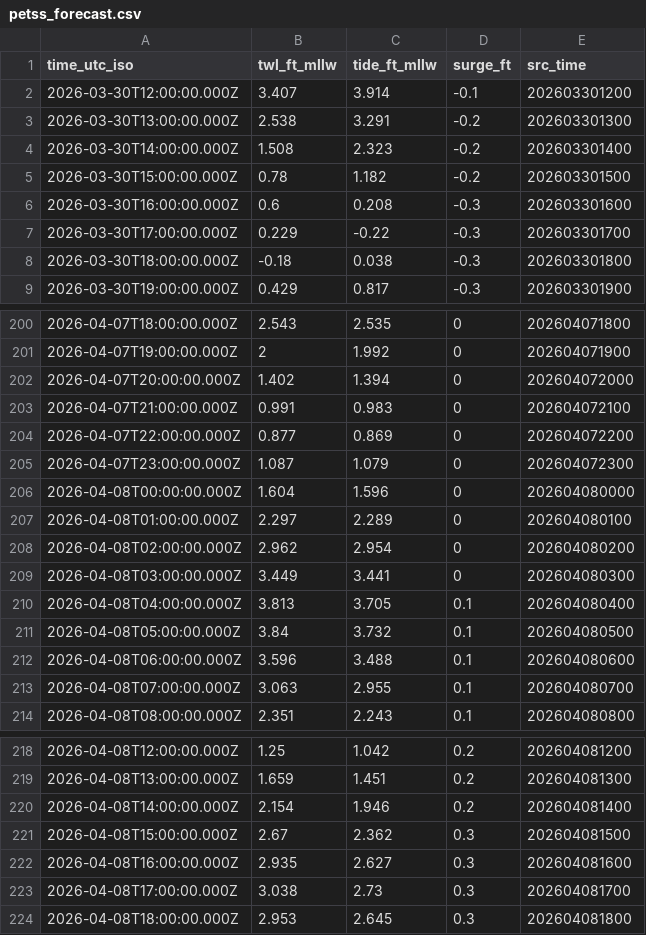
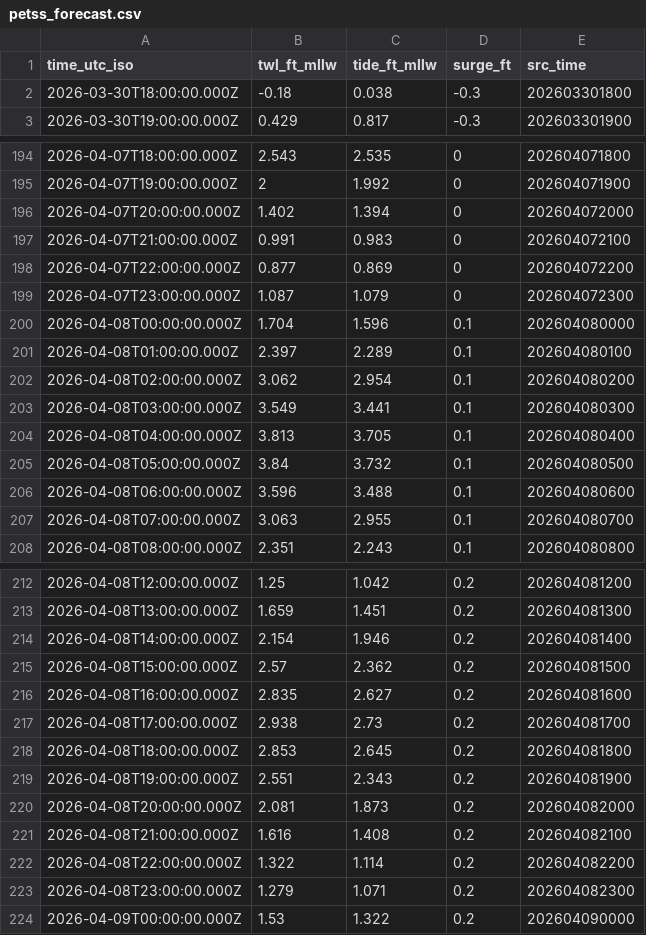
Before and after one commit to hondrospj/AbseconChannel, a CSV file: data/petss_forecast.csv, drawn as a sheet; only a part is shown, gaps mark what is left out; the diff covers the shown part only.

```diff
--- a/data/petss_forecast.csv
+++ b/data/petss_forecast.csv
@@ -1,8 +1,2 @@
 time_utc_iso,twl_ft_mllw,tide_ft_mllw,surge_ft,src_time
-2026-03-30T12:00:00.000Z,3.407,3.914,-0.1,202603301200
-2026-03-30T13:00:00.000Z,2.538,3.291,-0.2,202603301300
-2026-03-30T14:00:00.000Z,1.508,2.323,-0.2,202603301400
-2026-03-30T15:00:00.000Z,0.78,1.182,-0.2,202603301500
-2026-03-30T16:00:00.000Z,0.6,0.208,-0.3,202603301600
-2026-03-30T17:00:00.000Z,0.229,-0.22,-0.3,202603301700
 2026-03-30T18:00:00.000Z,-0.18,0.038,-0.3,202603301800
@@ -205,6 +199,6 @@ time_utc_iso,twl_ft_mllw,tide_ft_mllw,surge_ft,src_time
 2026-04-07T23:00:00.000Z,1.087,1.079,0,202604072300
-2026-04-08T00:00:00.000Z,1.604,1.596,0,202604080000
-2026-04-08T01:00:00.000Z,2.297,2.289,0,202604080100
-2026-04-08T02:00:00.000Z,2.962,2.954,0,202604080200
-2026-04-08T03:00:00.000Z,3.449,3.441,0,202604080300
+2026-04-08T00:00:00.000Z,1.704,1.596,0.1,202604080000
+2026-04-08T01:00:00.000Z,2.397,2.289,0.1,202604080100
+2026-04-08T02:00:00.000Z,3.062,2.954,0.1,202604080200
+2026-04-08T03:00:00.000Z,3.549,3.441,0.1,202604080300
 2026-04-08T04:00:00.000Z,3.813,3.705,0.1,202604080400
@@ -220,5 +214,11 @@ time_utc_iso,twl_ft_mllw,tide_ft_mllw,surge_ft,src_time
 2026-04-08T14:00:00.000Z,2.154,1.946,0.2,202604081400
-2026-04-08T15:00:00.000Z,2.67,2.362,0.3,202604081500
-2026-04-08T16:00:00.000Z,2.935,2.627,0.3,202604081600
-2026-04-08T17:00:00.000Z,3.038,2.73,0.3,202604081700
-2026-04-08T18:00:00.000Z,2.953,2.645,0.3,202604081800
+2026-04-08T15:00:00.000Z,2.57,2.362,0.2,202604081500
+2026-04-08T16:00:00.000Z,2.835,2.627,0.2,202604081600
+2026-04-08T17:00:00.000Z,2.938,2.73,0.2,202604081700
+2026-04-08T18:00:00.000Z,2.853,2.645,0.2,202604081800
+2026-04-08T19:00:00.000Z,2.551,2.343,0.2,202604081900
+2026-04-08T20:00:00.000Z,2.081,1.873,0.2,202604082000
+2026-04-08T21:00:00.000Z,1.616,1.408,0.2,202604082100
+2026-04-08T22:00:00.000Z,1.322,1.114,0.2,202604082200
+2026-04-08T23:00:00.000Z,1.279,1.071,0.2,202604082300
+2026-04-09T00:00:00.000Z,1.53,1.322,0.2,202604090000
```
Also changed, not shown: 35 edited cells elsewhere in this file, 3 other files.
